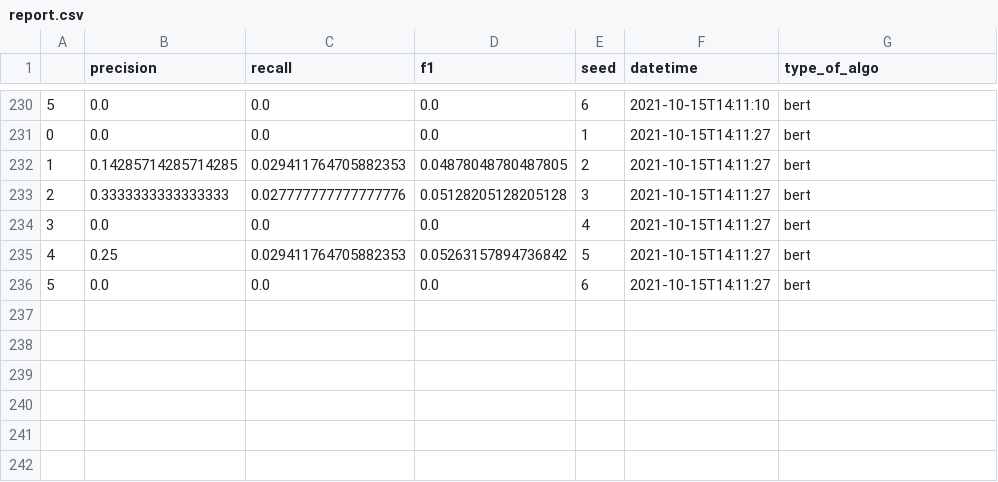
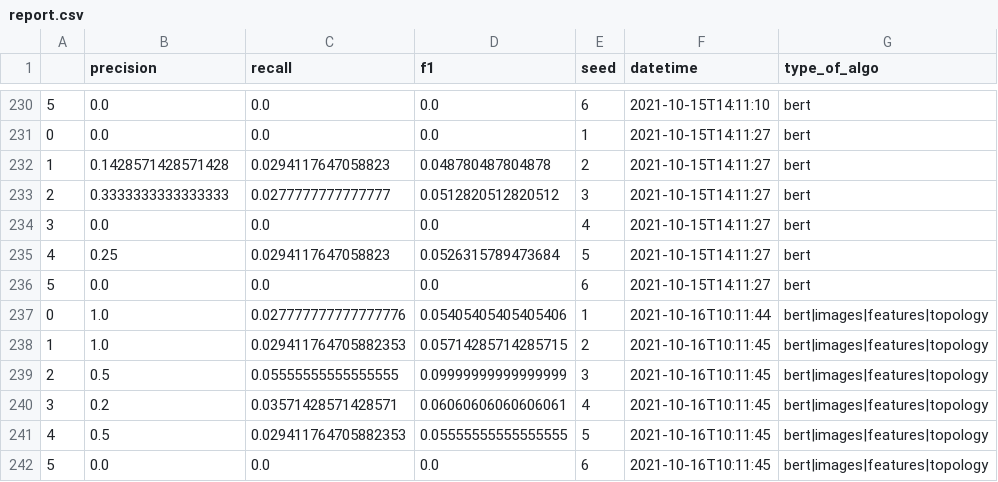
Before and after one commit to medialab/graines, a CSV file: pipeline ML/report.csv, drawn as a sheet; only a part is shown, gaps mark what is left out.

Commit message:
replace seeds and type of algo in config.py

```diff
--- a/pipeline ML/report.csv
+++ b/pipeline ML/report.csv
@@ -231,6 +231,12 @@
 0,0.0,0.0,0.0,1,2021-10-15T14:11:27,bert
-1,0.14285714285714285,0.029411764705882353,0.04878048780487805,2,2021-10-15T14:11:27,bert
-2,0.3333333333333333,0.027777777777777776,0.05128205128205128,3,2021-10-15T14:11:27,bert
+1,0.1428571428571428,0.0294117647058823,0.048780487804878,2,2021-10-15T14:11:27,bert
+2,0.3333333333333333,0.0277777777777777,0.0512820512820512,3,2021-10-15T14:11:27,bert
 3,0.0,0.0,0.0,4,2021-10-15T14:11:27,bert
-4,0.25,0.029411764705882353,0.05263157894736842,5,2021-10-15T14:11:27,bert
+4,0.25,0.0294117647058823,0.0526315789473684,5,2021-10-15T14:11:27,bert
 5,0.0,0.0,0.0,6,2021-10-15T14:11:27,bert
+0,1.0,0.027777777777777776,0.05405405405405406,1,2021-10-16T10:11:44,bert|images|features|topology
+1,1.0,0.029411764705882353,0.05714285714285715,2,2021-10-16T10:11:45,bert|images|features|topology
+2,0.5,0.05555555555555555,0.09999999999999999,3,2021-10-16T10:11:45,bert|images|features|topology
+3,0.2,0.03571428571428571,0.06060606060606061,4,2021-10-16T10:11:45,bert|images|features|topology
+4,0.5,0.029411764705882353,0.05555555555555555,5,2021-10-16T10:11:45,bert|images|features|topology
+5,0.0,0.0,0.0,6,2021-10-16T10:11:45,bert|images|features|topology
```
Also changed, not shown: 2 other files.
